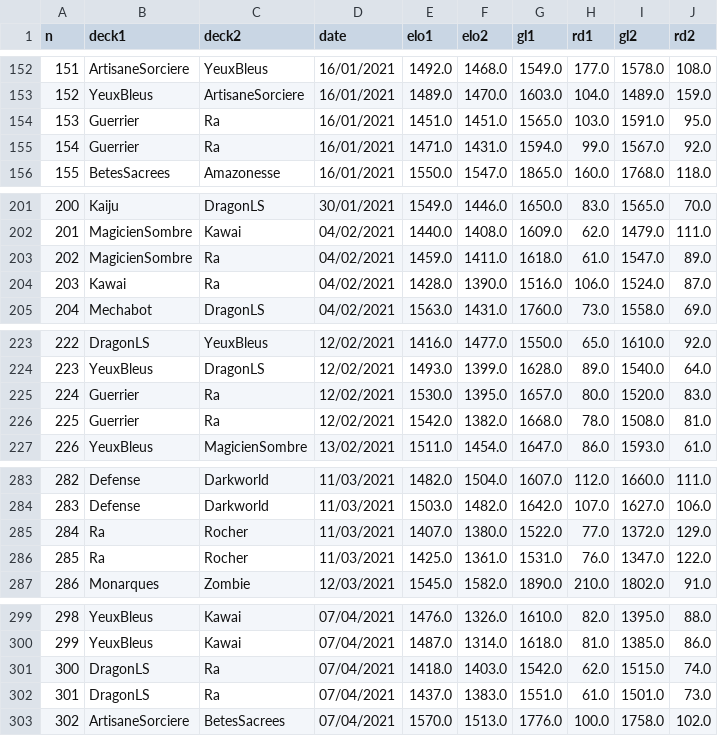
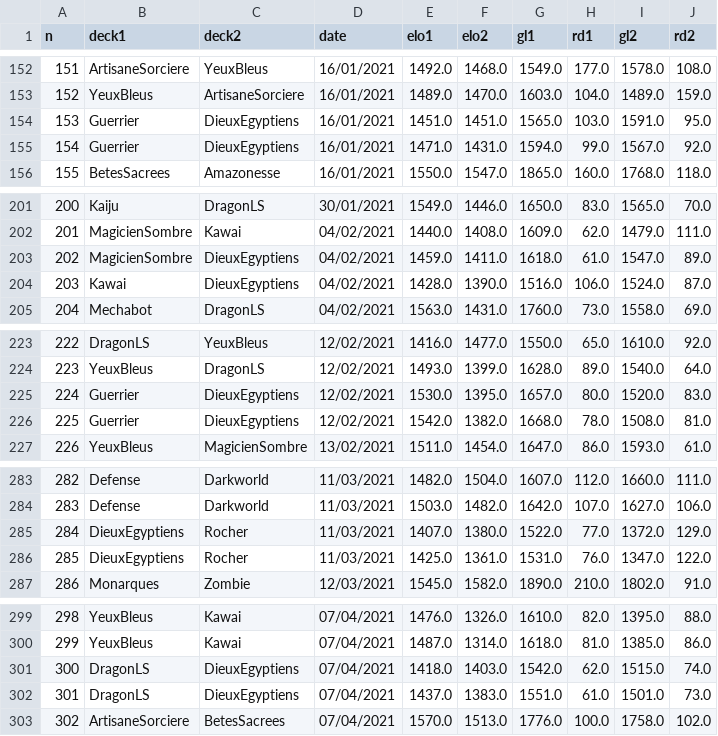
Before and after one commit to williamjussiau/ygoranking, a CSV file: data/game_history.csv, drawn as a sheet; only a part is shown, gaps mark what is left out; the diff covers the shown part only.

```diff
--- a/data/game_history.csv
+++ b/data/game_history.csv
@@ -153,4 +153,4 @@ n,deck1,deck2,date,elo1,elo2,gl1,rd1,gl2,rd2
 152,YeuxBleus,ArtisaneSorciere,16/01/2021,1489.0,1470.0,1603.0,104.0,1489.0,159.0
-153,Guerrier,Ra,16/01/2021,1451.0,1451.0,1565.0,103.0,1591.0,95.0
-154,Guerrier,Ra,16/01/2021,1471.0,1431.0,1594.0,99.0,1567.0,92.0
+153,Guerrier,DieuxEgyptiens,16/01/2021,1451.0,1451.0,1565.0,103.0,1591.0,95.0
+154,Guerrier,DieuxEgyptiens,16/01/2021,1471.0,1431.0,1594.0,99.0,1567.0,92.0
 155,BetesSacrees,Amazonesse,16/01/2021,1550.0,1547.0,1865.0,160.0,1768.0,118.0
@@ -202,4 +202,4 @@ n,deck1,deck2,date,elo1,elo2,gl1,rd1,gl2,rd2
 201,MagicienSombre,Kawai,04/02/2021,1440.0,1408.0,1609.0,62.0,1479.0,111.0
-202,MagicienSombre,Ra,04/02/2021,1459.0,1411.0,1618.0,61.0,1547.0,89.0
-203,Kawai,Ra,04/02/2021,1428.0,1390.0,1516.0,106.0,1524.0,87.0
+202,MagicienSombre,DieuxEgyptiens,04/02/2021,1459.0,1411.0,1618.0,61.0,1547.0,89.0
+203,Kawai,DieuxEgyptiens,04/02/2021,1428.0,1390.0,1516.0,106.0,1524.0,87.0
 204,Mechabot,DragonLS,04/02/2021,1563.0,1431.0,1760.0,73.0,1558.0,69.0
@@ -224,4 +224,4 @@ n,deck1,deck2,date,elo1,elo2,gl1,rd1,gl2,rd2
 223,YeuxBleus,DragonLS,12/02/2021,1493.0,1399.0,1628.0,89.0,1540.0,64.0
-224,Guerrier,Ra,12/02/2021,1530.0,1395.0,1657.0,80.0,1520.0,83.0
-225,Guerrier,Ra,12/02/2021,1542.0,1382.0,1668.0,78.0,1508.0,81.0
+224,Guerrier,DieuxEgyptiens,12/02/2021,1530.0,1395.0,1657.0,80.0,1520.0,83.0
+225,Guerrier,DieuxEgyptiens,12/02/2021,1542.0,1382.0,1668.0,78.0,1508.0,81.0
 226,YeuxBleus,MagicienSombre,13/02/2021,1511.0,1454.0,1647.0,86.0,1593.0,61.0
@@ -284,4 +284,4 @@ n,deck1,deck2,date,elo1,elo2,gl1,rd1,gl2,rd2
 283,Defense,Darkworld,11/03/2021,1503.0,1482.0,1642.0,107.0,1627.0,106.0
-284,Ra,Rocher,11/03/2021,1407.0,1380.0,1522.0,77.0,1372.0,129.0
-285,Ra,Rocher,11/03/2021,1425.0,1361.0,1531.0,76.0,1347.0,122.0
+284,DieuxEgyptiens,Rocher,11/03/2021,1407.0,1380.0,1522.0,77.0,1372.0,129.0
+285,DieuxEgyptiens,Rocher,11/03/2021,1425.0,1361.0,1531.0,76.0,1347.0,122.0
 286,Monarques,Zombie,12/03/2021,1545.0,1582.0,1890.0,210.0,1802.0,91.0
@@ -300,4 +300,4 @@ n,deck1,deck2,date,elo1,elo2,gl1,rd1,gl2,rd2
 299,YeuxBleus,Kawai,07/04/2021,1487.0,1314.0,1618.0,81.0,1385.0,86.0
-300,DragonLS,Ra,07/04/2021,1418.0,1403.0,1542.0,62.0,1515.0,74.0
-301,DragonLS,Ra,07/04/2021,1437.0,1383.0,1551.0,61.0,1501.0,73.0
+300,DragonLS,DieuxEgyptiens,07/04/2021,1418.0,1403.0,1542.0,62.0,1515.0,74.0
+301,DragonLS,DieuxEgyptiens,07/04/2021,1437.0,1383.0,1551.0,61.0,1501.0,73.0
 302,ArtisaneSorciere,BetesSacrees,07/04/2021,1570.0,1513.0,1776.0,100.0,1758.0,102.0
```
Also changed, not shown: 2 added rows and 27 edited cells elsewhere in this file, data/deck_list.csv, data/deck_ranking.csv, 6 other files.
